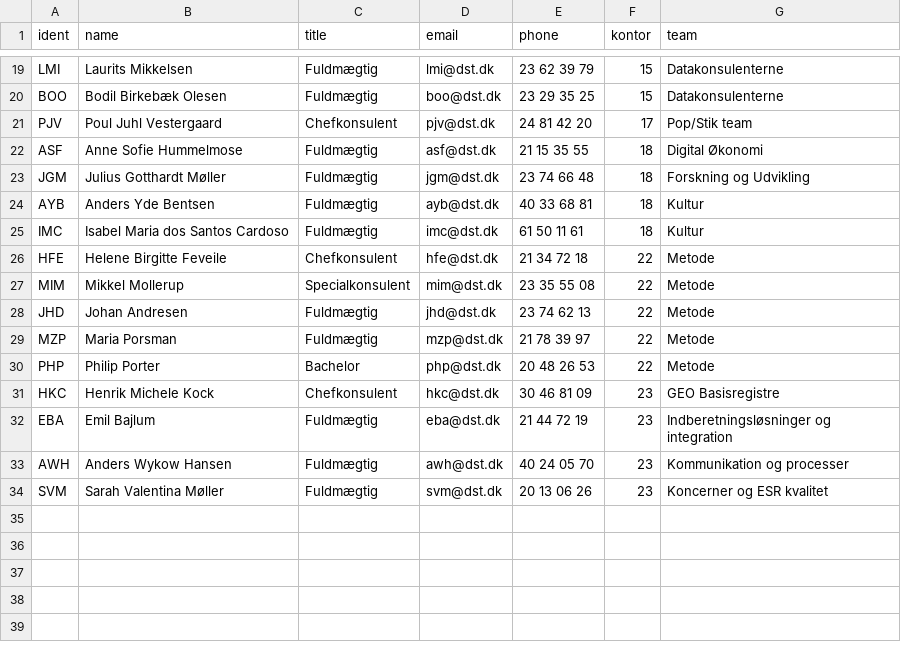
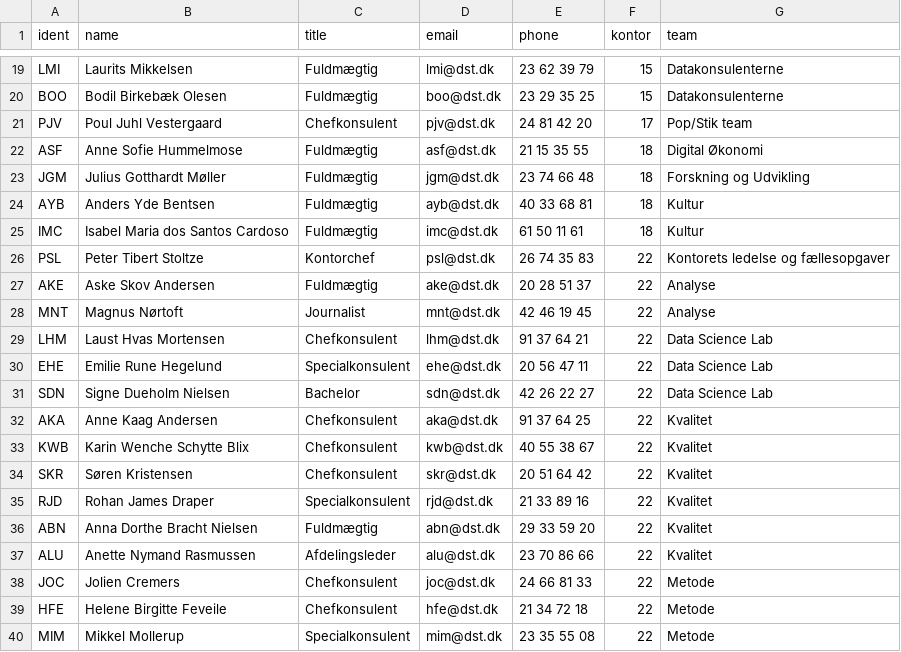
Before and after one commit to ikashnitsky/4Rum, a CSV file: participants/archive/armen-250915.csv, drawn as a sheet; only a part is shown, gaps mark what is left out; the shorter side is filled out with more unchanged rows.

```diff
--- a/participants/archive/armen-250915.csv
+++ b/participants/archive/armen-250915.csv
@@ -25,2 +25,15 @@ AYB,Anders Yde Bentsen,Fuldmægtig,ayb@dst.dk,40 33 68 81,18,Kultur
 IMC,Isabel Maria dos Santos Cardoso,Fuldmægtig,imc@dst.dk,61 50 11 61,18,Kultur
+PSL,Peter Tibert Stoltze,Kontorchef,psl@dst.dk,26 74 35 83,22,Kontorets ledelse og fællesopgaver
+AKE,Aske Skov Andersen,Fuldmægtig,ake@dst.dk,20 28 51 37,22,Analyse
+MNT,Magnus Nørtoft,Journalist,mnt@dst.dk,42 46 19 45,22,Analyse
+LHM,Laust Hvas Mortensen,Chefkonsulent,lhm@dst.dk,91 37 64 21,22,Data Science Lab
+EHE,Emilie Rune Hegelund,Specialkonsulent,ehe@dst.dk,20 56 47 11,22,Data Science Lab
+SDN,Signe Dueholm  Nielsen,Bachelor,sdn@dst.dk,42 26 22 27,22,Data Science Lab
+AKA,Anne Kaag Andersen,Chefkonsulent,aka@dst.dk,91 37 64 25,22,Kvalitet
+KWB,Karin Wenche Schytte Blix,Chefkonsulent,kwb@dst.dk,40 55 38 67,22,Kvalitet
+SKR,Søren Kristensen,Chefkonsulent,skr@dst.dk,20 51 64 42,22,Kvalitet
+RJD,Rohan James Draper,Specialkonsulent,rjd@dst.dk,21 33 89 16,22,Kvalitet
+ABN,Anna Dorthe Bracht Nielsen,Fuldmægtig,abn@dst.dk,29 33 59 20,22,Kvalitet
+ALU,Anette Nymand Rasmussen,Afdelingsleder,alu@dst.dk,23 70 86 66,22,Kvalitet
+JOC,Jolien Cremers,Chefkonsulent,joc@dst.dk,24 66 81 33,22,Metode
 HFE,Helene Birgitte Feveile,Chefkonsulent,hfe@dst.dk,21 34 72 18,22,Metode
```
Also changed, not shown: 2 other files.
